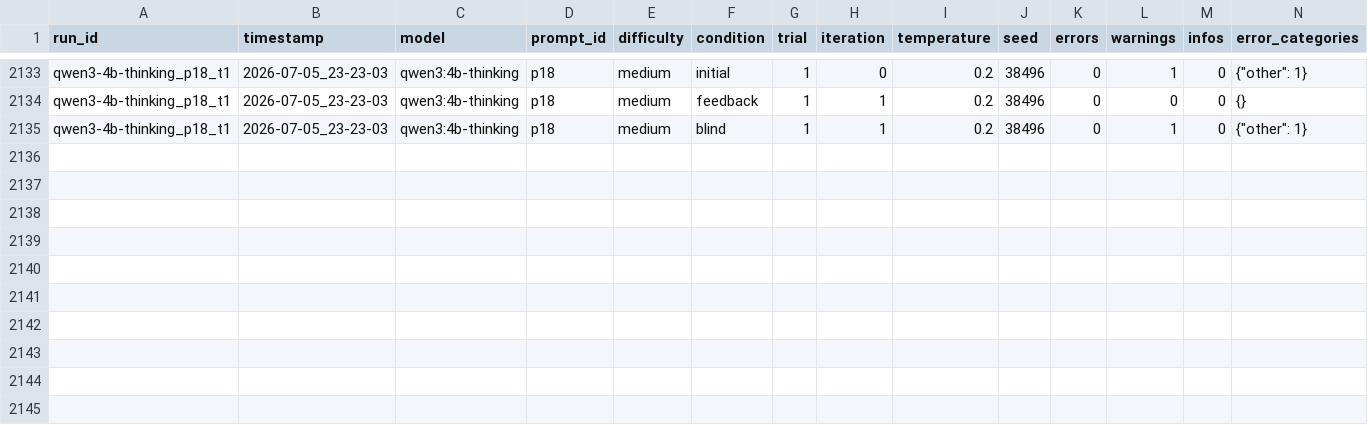
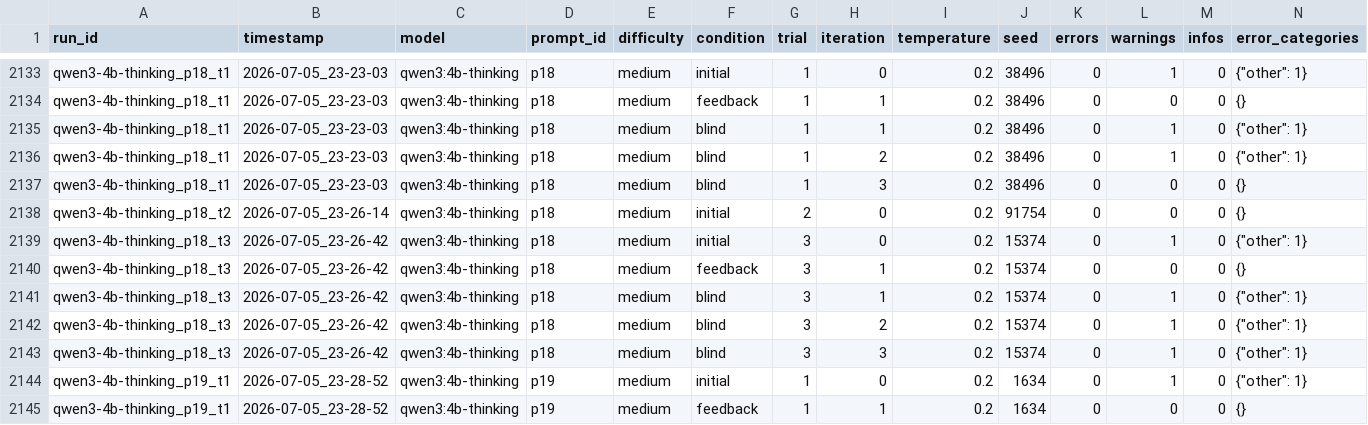
Before and after one commit to Harmxn02/LLM-Validator, a CSV file: results/experiments.csv, drawn as a sheet; only a part is shown, gaps mark what is left out; rows hold the shown columns only; the diff names each change by its address in the sheet, - before the commit and + after, or states it on an @@ line.

Commit message:
Update experiments.csv
qwen3:4b-thinking	46.0% (23/50)

```diff
--- a/results/experiments.csv
+++ b/results/experiments.csv
+row 2136: qwen3-4b-thinking_p18_t1 | 2026-07-05_23-23-03 | qwen3:4b-thinking | p18 | medium | blind | 1 | 2 | 0.2 | 38496 | 0 | 1 | 0 | {"other": 1}
+row 2137: qwen3-4b-thinking_p18_t1 | 2026-07-05_23-23-03 | qwen3:4b-thinking | p18 | medium | blind | 1 | 3 | 0.2 | 38496 | 0 | 0 | 0 | {}
+row 2138: qwen3-4b-thinking_p18_t2 | 2026-07-05_23-26-14 | qwen3:4b-thinking | p18 | medium | initial | 2 | 0 | 0.2 | 91754 | 0 | 0 | 0 | {}
+row 2139: qwen3-4b-thinking_p18_t3 | 2026-07-05_23-26-42 | qwen3:4b-thinking | p18 | medium | initial | 3 | 0 | 0.2 | 15374 | 0 | 1 | 0 | {"other": 1}
+row 2140: qwen3-4b-thinking_p18_t3 | 2026-07-05_23-26-42 | qwen3:4b-thinking | p18 | medium | feedback | 3 | 1 | 0.2 | 15374 | 0 | 0 | 0 | {}
+row 2141: qwen3-4b-thinking_p18_t3 | 2026-07-05_23-26-42 | qwen3:4b-thinking | p18 | medium | blind | 3 | 1 | 0.2 | 15374 | 0 | 1 | 0 | {"other": 1}
+row 2142: qwen3-4b-thinking_p18_t3 | 2026-07-05_23-26-42 | qwen3:4b-thinking | p18 | medium | blind | 3 | 2 | 0.2 | 15374 | 0 | 1 | 0 | {"other": 1}
+row 2143: qwen3-4b-thinking_p18_t3 | 2026-07-05_23-26-42 | qwen3:4b-thinking | p18 | medium | blind | 3 | 3 | 0.2 | 15374 | 0 | 1 | 0 | {"other": 1}
+row 2144: qwen3-4b-thinking_p19_t1 | 2026-07-05_23-28-52 | qwen3:4b-thinking | p19 | medium | initial | 1 | 0 | 0.2 | 1634 | 0 | 1 | 0 | {"other": 1}
+row 2145: qwen3-4b-thinking_p19_t1 | 2026-07-05_23-28-52 | qwen3:4b-thinking | p19 | medium | feedback | 1 | 1 | 0.2 | 1634 | 0 | 0 | 0 | {}
```
